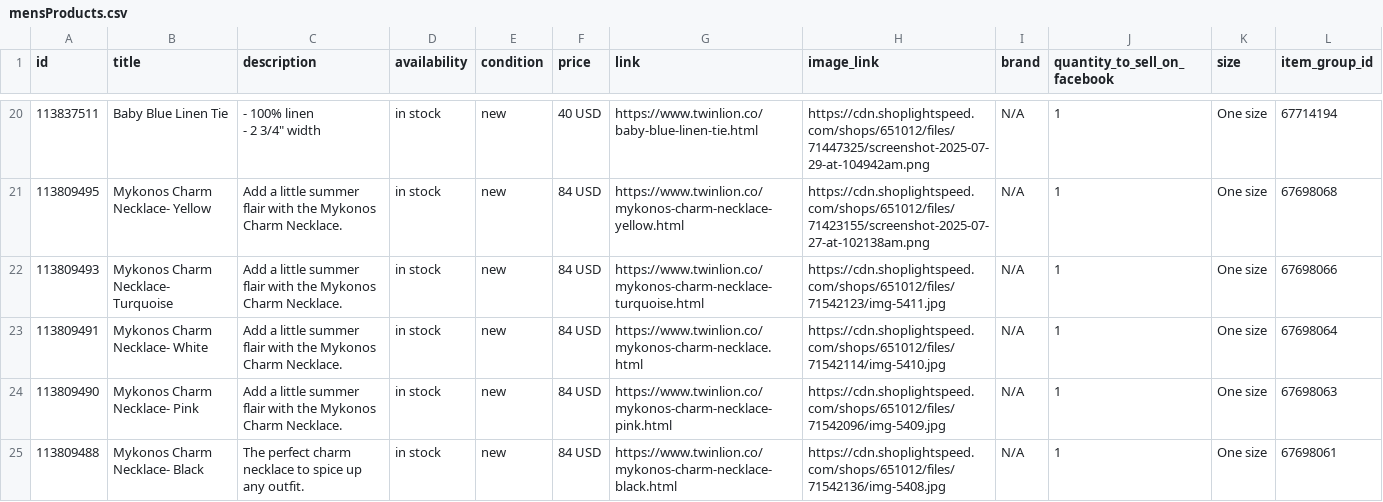
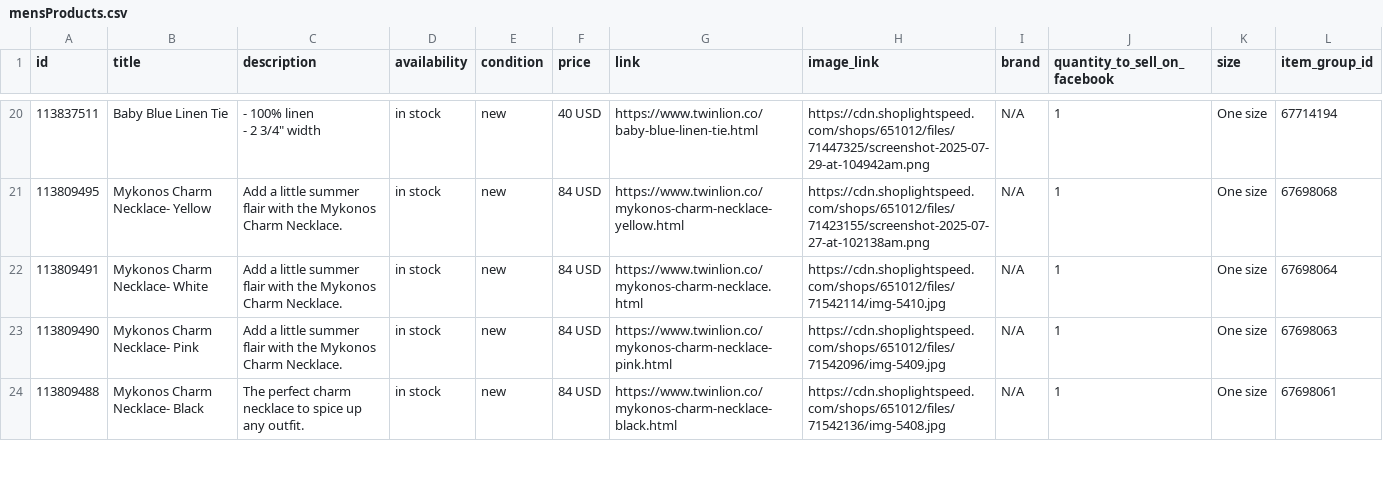
Before and after one commit to carolinewales/TwinLionMetaFeed, a CSV file: mensProducts.csv, drawn as a sheet; only a part is shown, gaps mark what is left out.

```diff
--- a/mensProducts.csv
+++ b/mensProducts.csv
@@ -38,3 +38,2 @@ id,title,description,availability,condition,price,link,image_link,brand,quantity
 113809495,Mykonos Charm Necklace- Yellow,Add a little summer flair with the Mykonos Charm Necklace.,in stock,new,84 USD,https://www.twinlion.co/mykonos-charm-necklace-yellow.html,https://cdn.shoplightspeed.com/shops/651012/files/71423155/screenshot-2025-07-27-at-102138am.png,N/A,1,One size,67698068
-113809493,Mykonos Charm Necklace- Turquoise,Add a little summer flair with the Mykonos Charm Necklace.,in stock,new,84 USD,https://www.twinlion.co/mykonos-charm-necklace-turquoise.html,https://cdn.shoplightspeed.com/shops/651012/files/71542123/img-5411.jpg,N/A,1,One size,67698066
 113809491,Mykonos Charm Necklace- White,Add a little summer flair with the Mykonos Charm Necklace.,in stock,new,84 USD,https://www.twinlion.co/mykonos-charm-necklace.html,https://cdn.shoplightspeed.com/shops/651012/files/71542114/img-5410.jpg,N/A,1,One size,67698064
```
